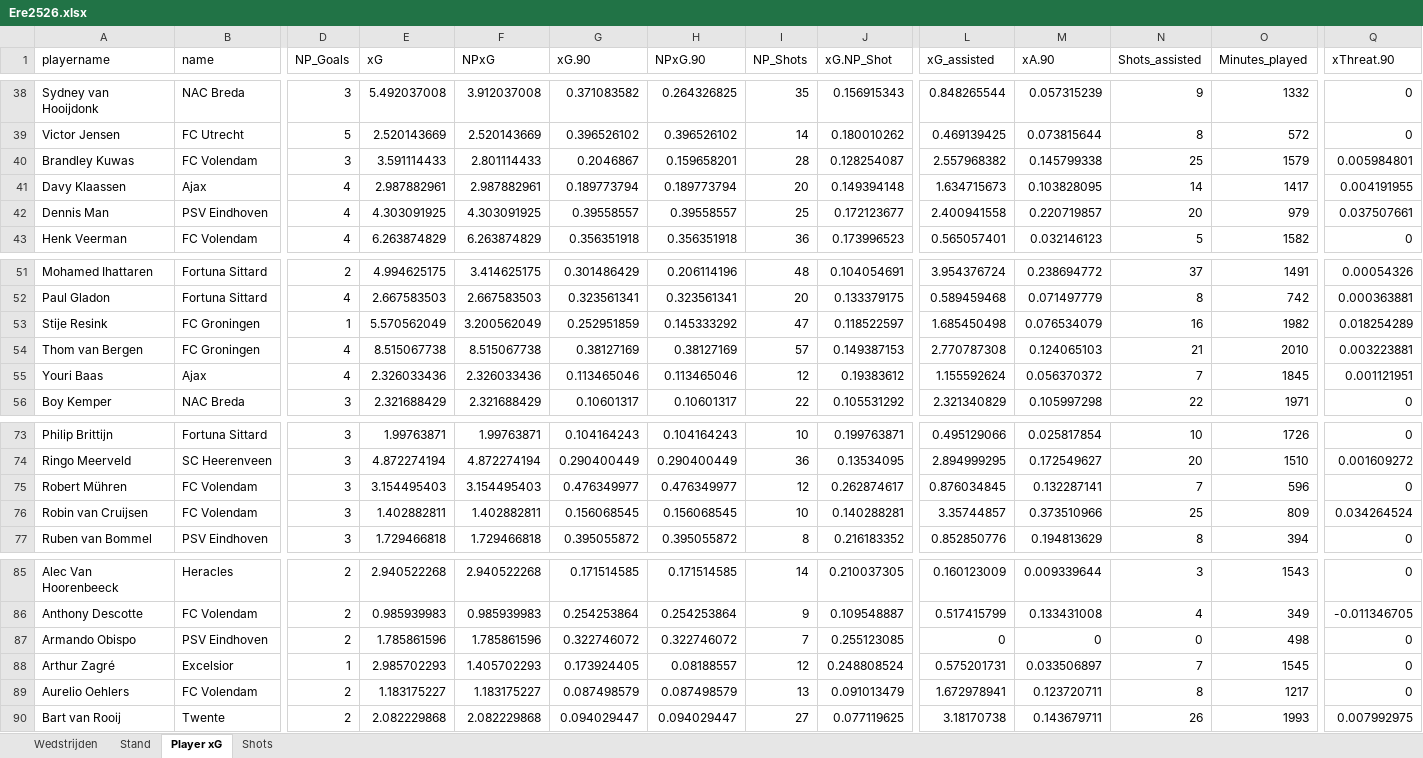
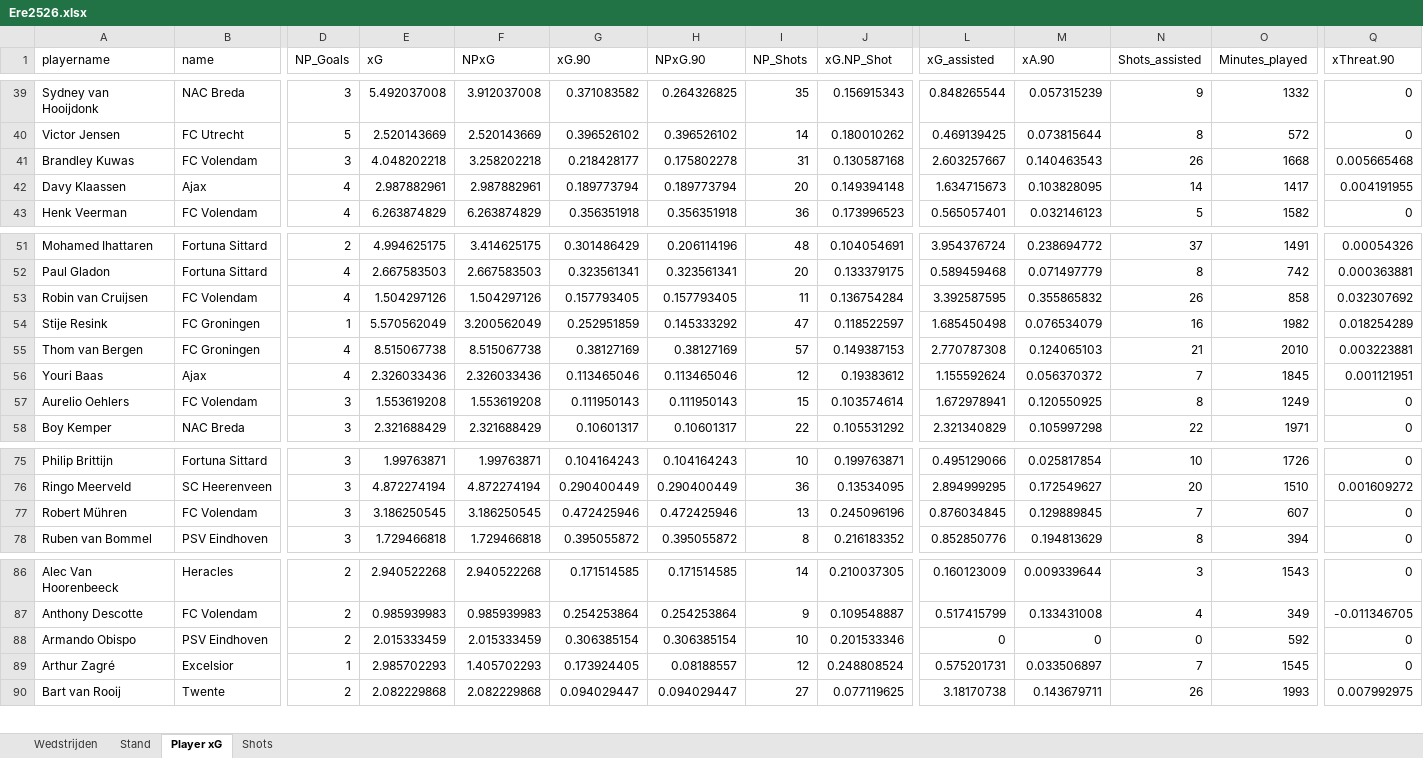
Before and after one commit to RobinKoetsier/plotrepo, an Excel workbook: data/Ere2526.xlsx, sheet Player xG, drawn as a sheet; only a part is shown, gaps mark what is left out; values as stored, in another font and other column widths than the file's, no borders; removed rows and columns are numbered as before the commit, all else as after; rows hold the shown columns only; the diff covers the shown part only; the diff names each change by its address in the sheet, - before the commit and + after, or states it on an @@ line.

```diff
--- a/data/Ere2526.xlsx (sheet Player xG)
+++ b/data/Ere2526.xlsx (sheet Player xG)
-E41 (xG): 3.591114433
+E41 (xG): 4.048202218
-F41 (NPxG): 2.801114433
+F41 (NPxG): 3.258202218
-G41 (xG.90): 0.2046867
+G41 (xG.90): 0.218428177
-H41 (NPxG.90): 0.159658201
+H41 (NPxG.90): 0.175802278
-I41 (NP_Shots): 28
+I41 (NP_Shots): 31
-J41 (xG.NP_Shot): 0.128254087
+J41 (xG.NP_Shot): 0.130587168
-L41 (xG_assisted): 2.557968382
+L41 (xG_assisted): 2.603257667
-M41 (xA.90): 0.145799338
+M41 (xA.90): 0.140463543
-N41 (Shots_assisted): 25
+N41 (Shots_assisted): 26
-O41 (Minutes_played): 1579
+O41 (Minutes_played): 1668
-Q41 (xThreat.90): 0.005984801
+Q41 (xThreat.90): 0.005665468
-row 42: Dennis Man | PSV Eindhoven | 4 | 4.303091925 | 4.303091925 | 0.39558557 | 0.39558557 | 25 | 0.172123677 | 2.400941558 | 0.220719857 | 20 | 979 | 0.037507661
+row 53: Robin van Cruijsen | FC Volendam | 4 | 1.504297126 | 1.504297126 | 0.157793405 | 0.157793405 | 11 | 0.136754284 | 3.392587595 | 0.355865832 | 26 | 858 | 0.032307692
+row 57: Aurelio Oehlers | FC Volendam | 3 | 1.553619208 | 1.553619208 | 0.111950143 | 0.111950143 | 15 | 0.103574614 | 1.672978941 | 0.120550925 | 8 | 1249 | 0
-E77 (xG): 3.154495403
+E77 (xG): 3.186250545
-F77 (NPxG): 3.154495403
+F77 (NPxG): 3.186250545
-G77 (xG.90): 0.476349977
+G77 (xG.90): 0.472425946
-H77 (NPxG.90): 0.476349977
+H77 (NPxG.90): 0.472425946
-I77 (NP_Shots): 12
+I77 (NP_Shots): 13
-J77 (xG.NP_Shot): 0.262874617
+J77 (xG.NP_Shot): 0.245096196
-M77 (xA.90): 0.132287141
+M77 (xA.90): 0.129889845
-O77 (Minutes_played): 596
+O77 (Minutes_played): 607
-row 76: Robin van Cruijsen | FC Volendam | 3 | 1.402882811 | 1.402882811 | 0.156068545 | 0.156068545 | 10 | 0.140288281 | 3.35744857 | 0.373510966 | 25 | 809 | 0.034264524
-E88 (xG): 1.785861596
+E88 (xG): 2.015333459
-F88 (NPxG): 1.785861596
+F88 (NPxG): 2.015333459
-G88 (xG.90): 0.322746072
+G88 (xG.90): 0.306385154
-H88 (NPxG.90): 0.322746072
+H88 (NPxG.90): 0.306385154
-I88 (NP_Shots): 7
+I88 (NP_Shots): 10
-J88 (xG.NP_Shot): 0.255123085
+J88 (xG.NP_Shot): 0.201533346
-O88 (Minutes_played): 498
+O88 (Minutes_played): 592
-row 89: Aurelio Oehlers | FC Volendam | 2 | 1.183175227 | 1.183175227 | 0.087498579 | 0.087498579 | 13 | 0.091013479 | 1.672978941 | 0.123720711 | 8 | 1217 | 0
```
Also changed, not shown: 1 added row, 169 edited cells and cell formats elsewhere in this sheet, sheet Shots, sheet Stand, sheet Wedstrijden, data/EreCurrent.xlsx, 1 other file.
